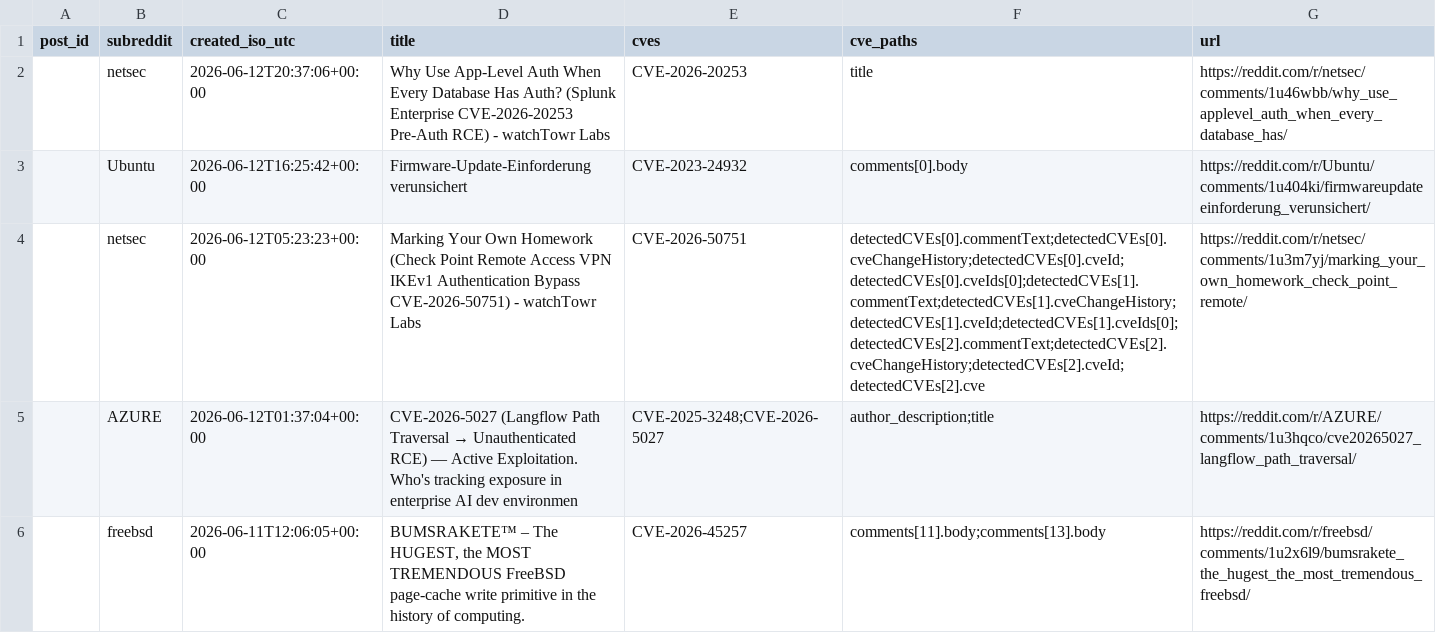
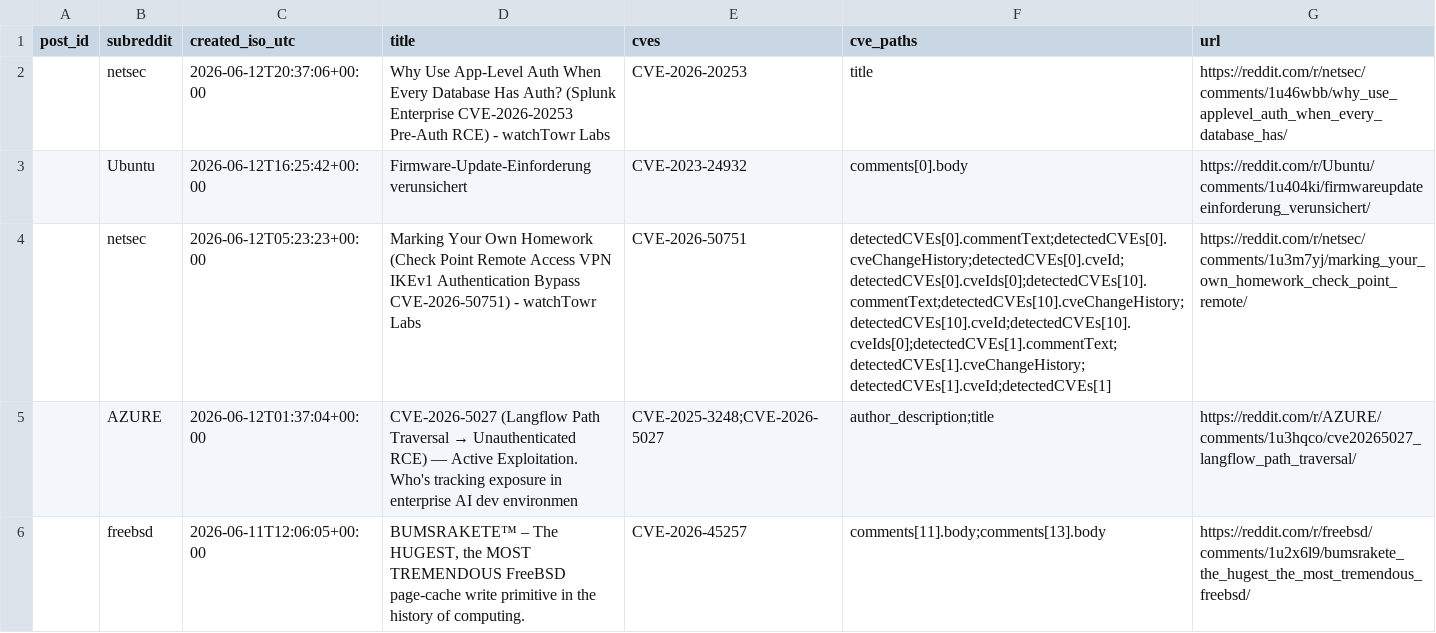
Before and after one commit to therohantilwani/Reddit_CVE_detection, a CSV file: data/reddit_cve_key_audit.csv, drawn as a sheet; only a part is shown.

```diff
--- a/data/reddit_cve_key_audit.csv
+++ b/data/reddit_cve_key_audit.csv
@@ -3,3 +3,3 @@ post_id,subreddit,created_iso_utc,title,cves,cve_paths,url
 ,Ubuntu,2026-06-12T16:25:42+00:00,Firmware-Update-Einforderung verunsichert,CVE-2023-24932,comments[0].body,https://reddit.com/r/Ubuntu/comments/1u404ki/firmwareupdateeinforderung_verunsichert/
-,netsec,2026-06-12T05:23:23+00:00,Marking Your Own Homework (Check Point Remote Access VPN IKEv1 Authentication Bypass CVE-2026-50751) - watchTowr Labs,CVE-2026-50751,detectedCVEs[0].commentText;detectedCVEs[0].cveChangeHistory;detectedCVEs[0].cveId;detectedCVEs[0].cveIds[0];detectedCVEs[1].commentText;detectedCVEs[1].cveChangeHistory;detectedCVEs[1].cveId;detectedCVEs[1].cveIds[0];detectedCVEs[2].commentText;detectedCVEs[2].cveChangeHistory;detectedCVEs[2].cveId;detectedCVEs[2].cve,https://reddit.com/r/netsec/comments/1u3m7yj/marking_your_own_homework_check_point_remote/
+,netsec,2026-06-12T05:23:23+00:00,Marking Your Own Homework (Check Point Remote Access VPN IKEv1 Authentication Bypass CVE-2026-50751) - watchTowr Labs,CVE-2026-50751,detectedCVEs[0].commentText;detectedCVEs[0].cveChangeHistory;detectedCVEs[0].cveId;detectedCVEs[0].cveIds[0];detectedCVEs[10].commentText;detectedCVEs[10].cveChangeHistory;detectedCVEs[10].cveId;detectedCVEs[10].cveIds[0];detectedCVEs[1].commentText;detectedCVEs[1].cveChangeHistory;detectedCVEs[1].cveId;detectedCVEs[1],https://reddit.com/r/netsec/comments/1u3m7yj/marking_your_own_homework_check_point_remote/
 ,AZURE,2026-06-12T01:37:04+00:00,CVE-2026-5027 (Langflow Path Traversal → Unauthenticated RCE) — Active Exploitation. Who's tracking exposure in enterprise AI dev environmen,CVE-2025-3248;CVE-2026-5027,author_description;title,https://reddit.com/r/AZURE/comments/1u3hqco/cve20265027_langflow_path_traversal/
```
Also changed, not shown: data/cve_lead_time.csv, data/nvd_fetch_failures.csv, 2 other files.
